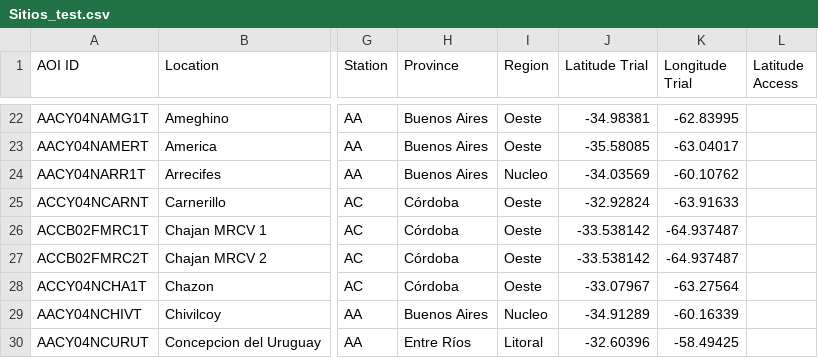
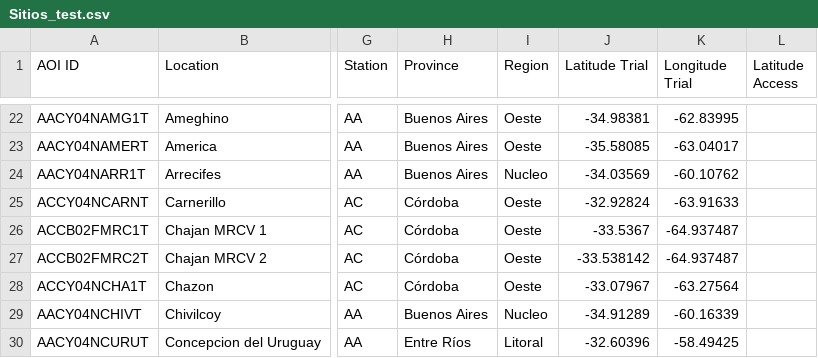
Before and after one commit to LAAR-TESTING-AR/field-trial-master-platform, a CSV file: Sitios_test.csv, drawn as a sheet; only a part is shown, gaps mark what is left out; the diff names each change by its address in the sheet, - before the commit and + after, or states it on an @@ line.

Commit message:
Actualizacion automatica de Sitios.csv desde SharePoint

```diff
--- a/Sitios_test.csv
+++ b/Sitios_test.csv
-J26 (Latitude Trial): -33.538142
+J26 (Latitude Trial): -33.5367
```
